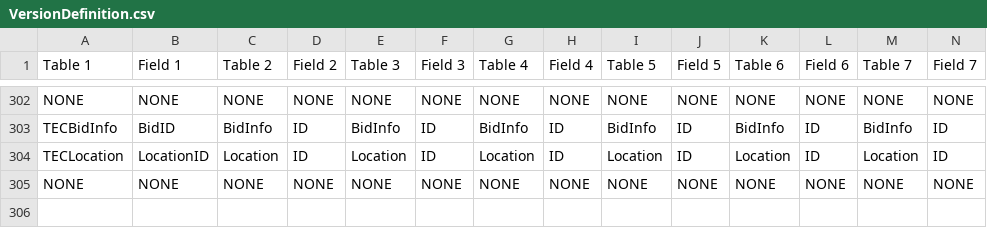
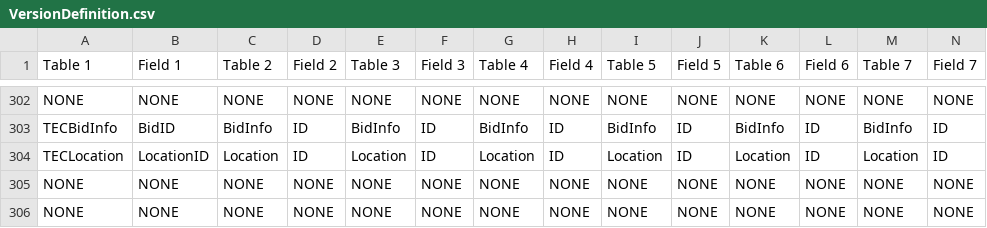
Before and after one commit to tecsystemsnyc/EstimatingTools, a CSV file: EstimatingUtilitiesLibrary/Resources/VersionDefinition.csv, drawn as a sheet; only a part is shown, gaps mark what is left out; rows hold the shown columns only; the diff names each change by its address in the sheet, - before the commit and + after, or states it on an @@ line.

```diff
--- a/EstimatingUtilitiesLibrary/Resources/VersionDefinition.csv
+++ b/EstimatingUtilitiesLibrary/Resources/VersionDefinition.csv
+row 306: NONE | NONE | NONE | NONE | NONE | NONE | NONE | NONE | NONE | NONE | NONE | NONE | NONE | NONE
```
Also changed, not shown: 4 other files.
